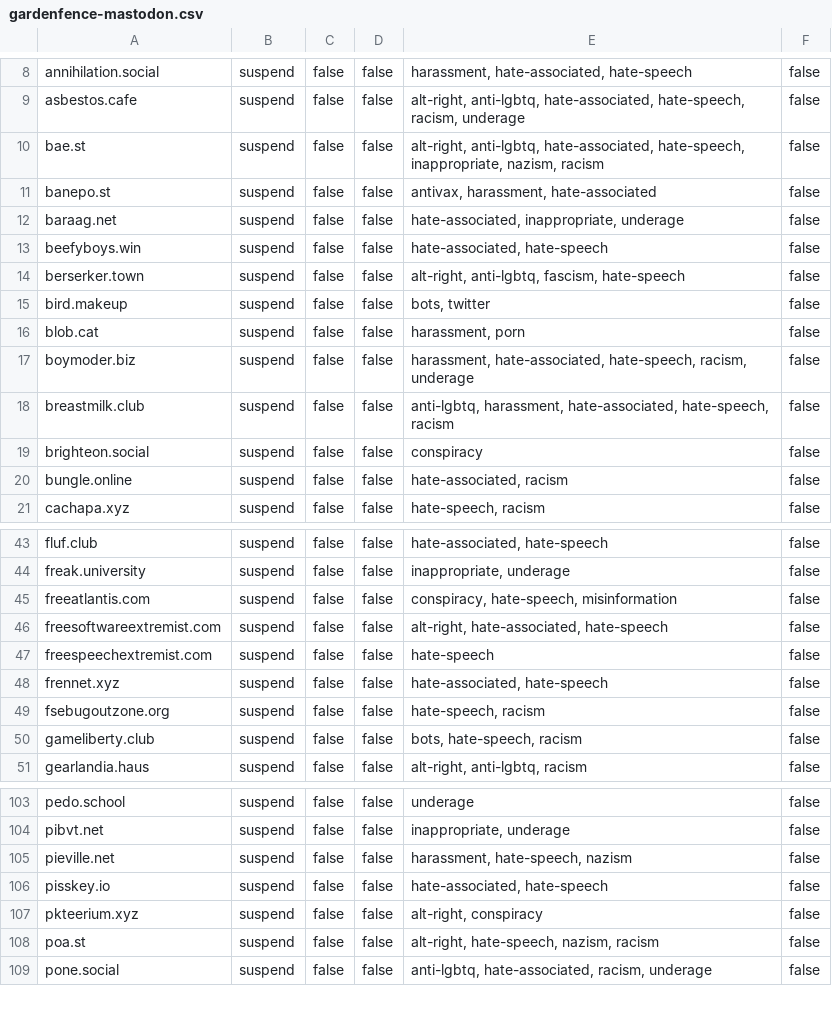
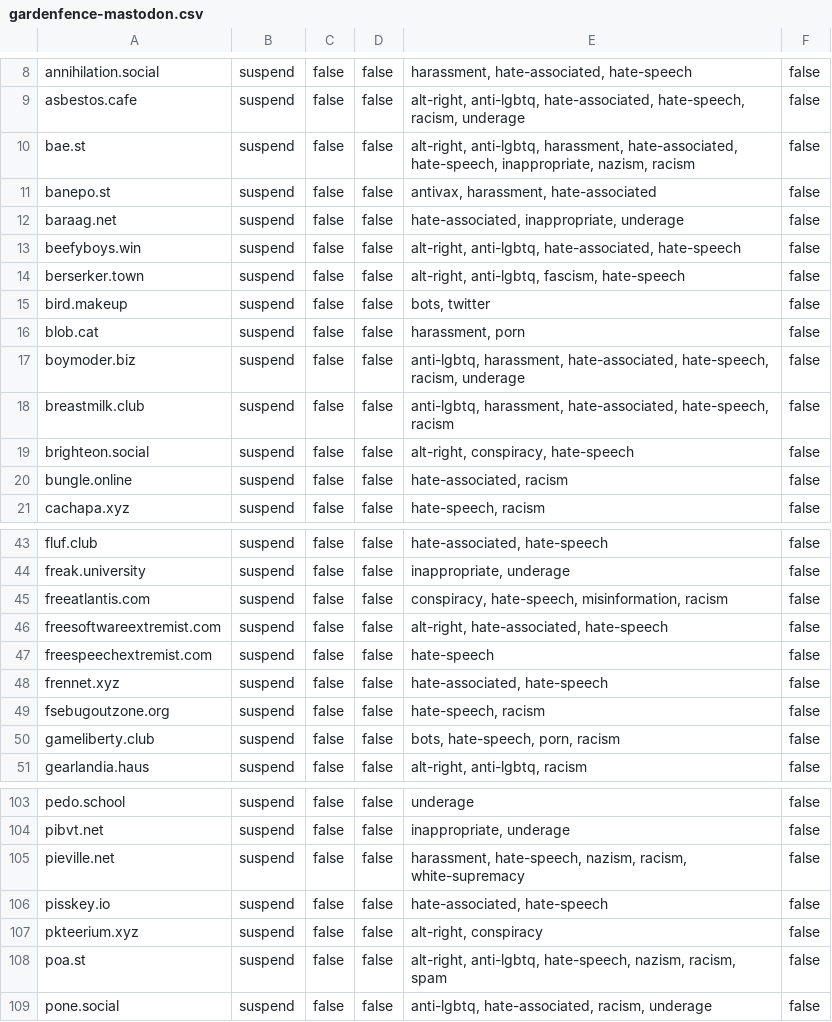
Before and after one commit to gardenfence/blocklist, a CSV file: gardenfence-mastodon.csv, drawn as a sheet; only a part is shown, gaps mark what is left out; the diff covers the shown part only.

```diff
--- a/gardenfence-mastodon.csv
+++ b/gardenfence-mastodon.csv
@@ -9,6 +9,6 @@ annihilation.social,suspend,false,false,"harassment, hate-associated, hate-speec
 asbestos.cafe,suspend,false,false,"alt-right, anti-lgbtq, hate-associated, hate-speech, racism, underage",false
-bae.st,suspend,false,false,"alt-right, anti-lgbtq, hate-associated, hate-speech, inappropriate, nazism, racism",false
+bae.st,suspend,false,false,"alt-right, anti-lgbtq, harassment, hate-associated, hate-speech, inappropriate, nazism, racism",false
 banepo.st,suspend,false,false,"antivax, harassment, hate-associated",false
 baraag.net,suspend,false,false,"hate-associated, inappropriate, underage",false
-beefyboys.win,suspend,false,false,"hate-associated, hate-speech",false
+beefyboys.win,suspend,false,false,"alt-right, anti-lgbtq, hate-associated, hate-speech",false
 berserker.town,suspend,false,false,"alt-right, anti-lgbtq, fascism, hate-speech",false
@@ -16,5 +16,5 @@ bird.makeup,suspend,false,false,"bots, twitter",false
 blob.cat,suspend,false,false,"harassment, porn",false
-boymoder.biz,suspend,false,false,"harassment, hate-associated, hate-speech, racism, underage",false
+boymoder.biz,suspend,false,false,"anti-lgbtq, harassment, hate-associated, hate-speech, racism, underage",false
 breastmilk.club,suspend,false,false,"anti-lgbtq, harassment, hate-associated, hate-speech, racism",false
-brighteon.social,suspend,false,false,conspiracy,false
+brighteon.social,suspend,false,false,"alt-right, conspiracy, hate-speech",false
 bungle.online,suspend,false,false,"hate-associated, racism",false
@@ -44,3 +44,3 @@ fluf.club,suspend,false,false,"hate-associated, hate-speech",false
 freak.university,suspend,false,false,"inappropriate, underage",false
-freeatlantis.com,suspend,false,false,"conspiracy, hate-speech, misinformation",false
+freeatlantis.com,suspend,false,false,"conspiracy, hate-speech, misinformation, racism",false
 freesoftwareextremist.com,suspend,false,false,"alt-right, hate-associated, hate-speech",false
@@ -49,3 +49,3 @@ frennet.xyz,suspend,false,false,"hate-associated, hate-speech",false
 fsebugoutzone.org,suspend,false,false,"hate-speech, racism",false
-gameliberty.club,suspend,false,false,"bots, hate-speech, racism",false
+gameliberty.club,suspend,false,false,"bots, hate-speech, porn, racism",false
 gearlandia.haus,suspend,false,false,"alt-right, anti-lgbtq, racism",false
@@ -104,6 +104,6 @@ pedo.school,suspend,false,false,underage,false
 pibvt.net,suspend,false,false,"inappropriate, underage",false
-pieville.net,suspend,false,false,"harassment, hate-speech, nazism",false
+pieville.net,suspend,false,false,"harassment, hate-speech, nazism, racism, white-supremacy",false
 pisskey.io,suspend,false,false,"hate-associated, hate-speech",false
 pkteerium.xyz,suspend,false,false,"alt-right, conspiracy",false
-poa.st,suspend,false,false,"alt-right, hate-speech, nazism, racism",false
+poa.st,suspend,false,false,"alt-right, anti-lgbtq, hate-speech, nazism, racism, spam",false
 pone.social,suspend,false,false,"anti-lgbtq, hate-associated, racism, underage",false
```
Also changed, not shown: 2 added rows and 16 edited cells elsewhere in this file, gardenfence-fediblocksync.csv, 2 other files.
